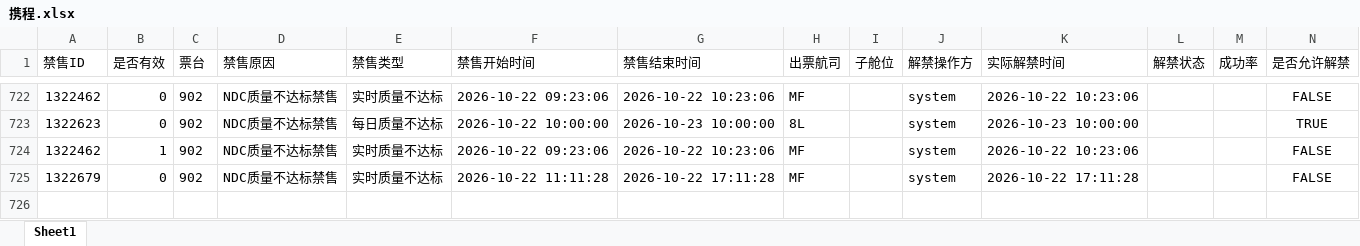
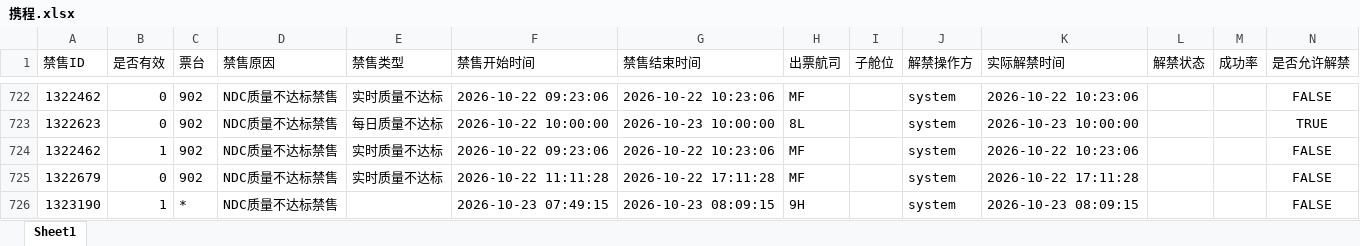
Before and after one commit to LUOcheng487/-, an Excel workbook: data/携程.xlsx, sheet Sheet1, drawn as a sheet; only a part is shown, gaps mark what is left out; values as stored, in another font and other column widths than the file's, no borders; the diff names each change by its address in the sheet, - before the commit and + after, or states it on an @@ line.

```diff
--- a/data/携程.xlsx (sheet Sheet1)
+++ b/data/携程.xlsx (sheet Sheet1)
+row 726: 1323190 | 1 | * | NDC质量不达标禁售 |  | 2026-10-23 07:49:15 | 2026-10-23 08:09:15 | 9H |  | system | 2026-10-23 08:09:15 |  |  | FALSE
```
Also changed, not shown: data/智行.xlsx, data/飞猪.xlsx, 1 other file.
